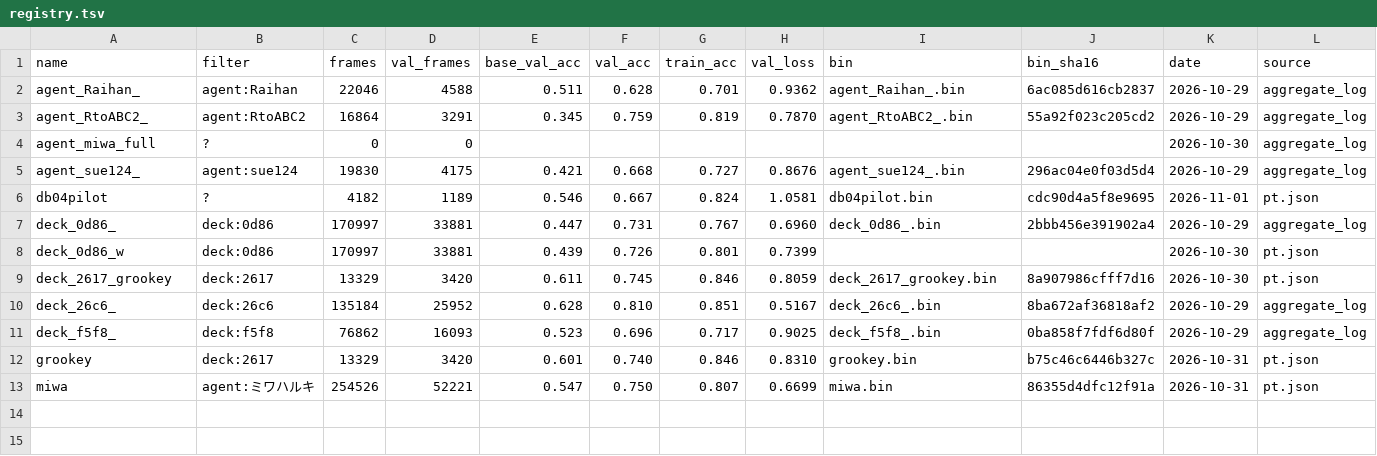
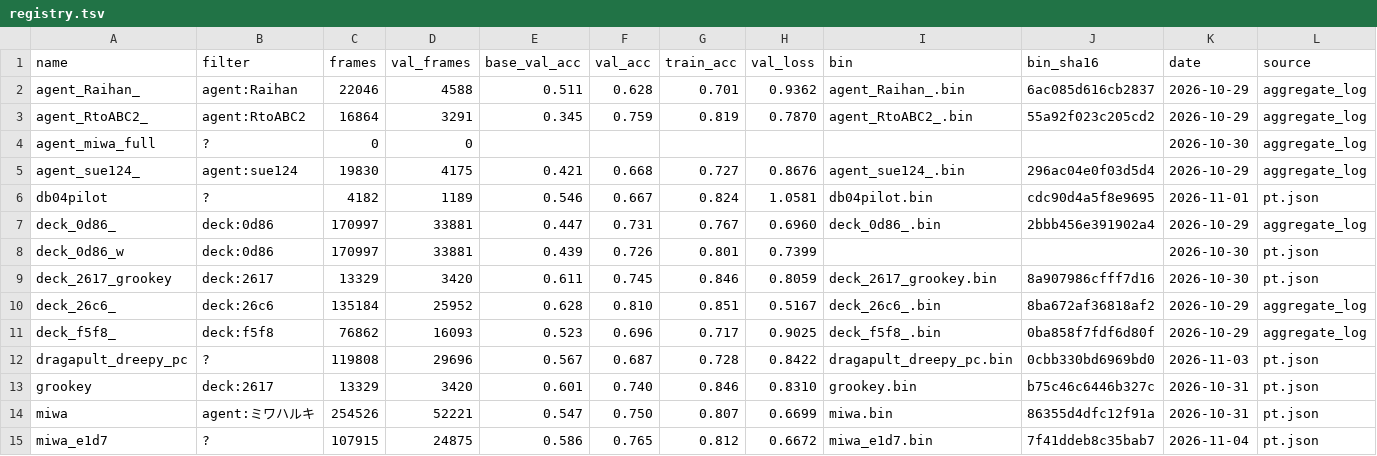
Before and after one commit to zhang1wen2hao3-a11y/kaggle_home, a TSV file: bc_pool/registry.tsv, drawn as a sheet.

```diff
--- a/bc_pool/registry.tsv
+++ b/bc_pool/registry.tsv
@@ -11,3 +11,5 @@ deck_26c6_	deck:26c6	135184	25952	0.628	0.810	0.851	0.5167	deck_26c6_.bin	8ba672
 deck_f5f8_	deck:f5f8	76862	16093	0.523	0.696	0.717	0.9025	deck_f5f8_.bin	0ba858f7fdf6d80f	2026-10-29	aggregate_log
+dragapult_dreepy_pc	?	119808	29696	0.567	0.687	0.728	0.8422	dragapult_dreepy_pc.bin	0cbb330bd6969bd0	2026-11-03	pt.json
 grookey	deck:2617	13329	3420	0.601	0.740	0.846	0.8310	grookey.bin	b75c46c6446b327c	2026-10-31	pt.json
 miwa	agent:ミワハルキ	254526	52221	0.547	0.750	0.807	0.6699	miwa.bin	86355d4dfc12f91a	2026-10-31	pt.json
+miwa_e1d7	?	107915	24875	0.586	0.765	0.812	0.6672	miwa_e1d7.bin	7f41ddeb8c35bab7	2026-11-04	pt.json
```
Also changed, not shown: 2 other files.
